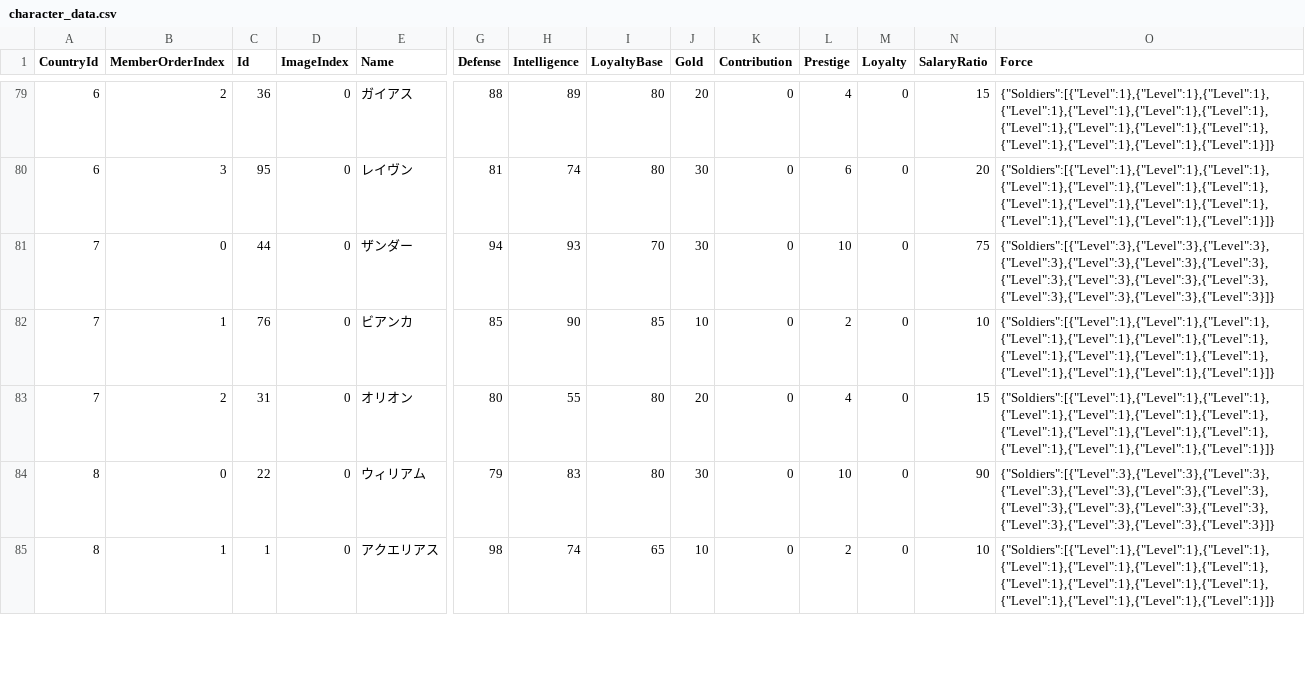
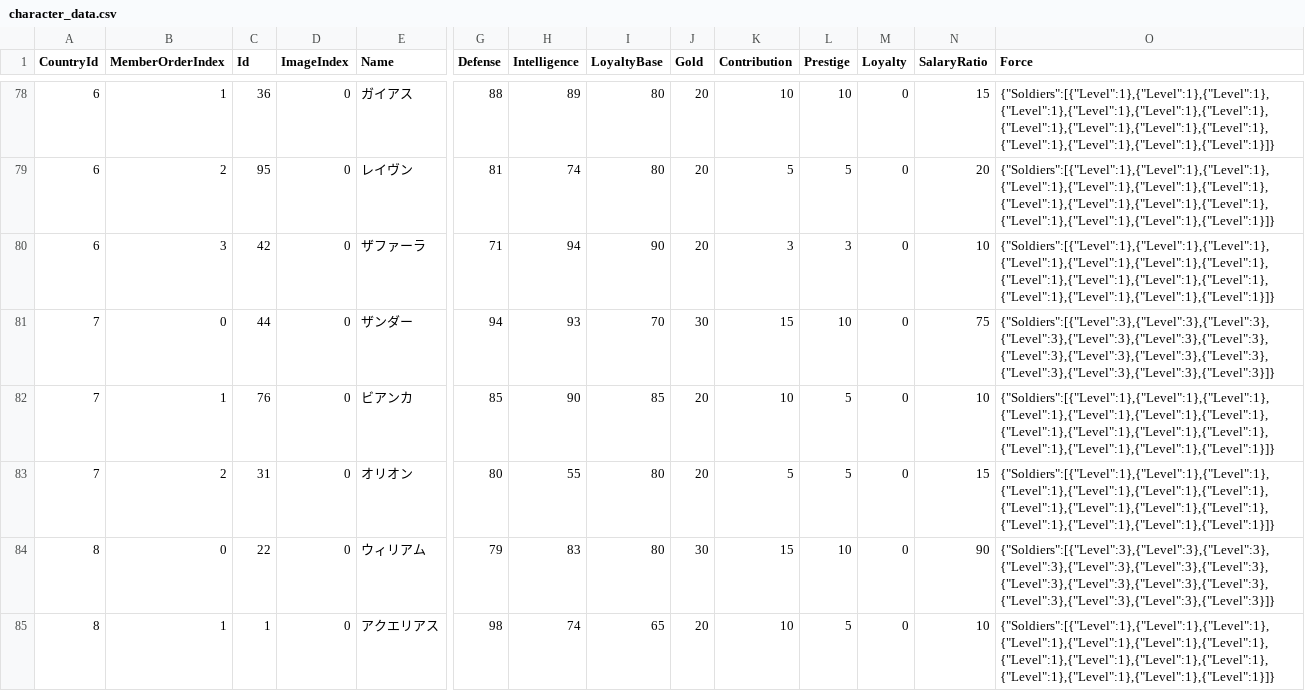
Before and after one commit to 778a0a/betrayer, a CSV file: Assets/Development/SavedData/character_data.csv, drawn as a sheet; only a part is shown, gaps mark what is left out; addresses are those after the commit; rows hold the shown columns only; the diff covers the shown part only; the diff names each change by its address in the sheet, - before the commit and + after, or states it on an @@ line.

```diff
--- a/Assets/Development/SavedData/character_data.csv
+++ b/Assets/Development/SavedData/character_data.csv
-B78 (MemberOrderIndex): 2
+B78 (MemberOrderIndex): 1
-K78 (Contribution): 0
+K78 (Contribution): 10
-L78 (Prestige): 4
+L78 (Prestige): 10
-B79 (MemberOrderIndex): 3
+B79 (MemberOrderIndex): 2
-J79 (Gold): 30
+J79 (Gold): 20
-K79 (Contribution): 0
+K79 (Contribution): 5
-L79 (Prestige): 6
+L79 (Prestige): 5
+row 80: 6 | 3 | 42 | 0 | ザファーラ | 71 | 94 | 90 | 20 | 3 | 3 | 0 | 10 | {"Soldiers":[{"Level":1},{"Level":1},{"Level":1},{"Level":1},{"Level":1},{"Level":1},{"Level":1},{"Level":1},{"Level":1},{"Level":1},{"Level":1},{"Level":1},{"Level":1},{"Level":1},{"Level":1}]}
-K81 (Contribution): 0
+K81 (Contribution): 15
-J82 (Gold): 10
+J82 (Gold): 20
-K82 (Contribution): 0
+K82 (Contribution): 10
-L82 (Prestige): 2
+L82 (Prestige): 5
-K83 (Contribution): 0
+K83 (Contribution): 5
-L83 (Prestige): 4
+L83 (Prestige): 5
-K84 (Contribution): 0
+K84 (Contribution): 15
-J85 (Gold): 10
+J85 (Gold): 20
-K85 (Contribution): 0
+K85 (Contribution): 10
-L85 (Prestige): 2
+L85 (Prestige): 5
```
Also changed, not shown: 1 removed row and 74 edited cells elsewhere in this file.
